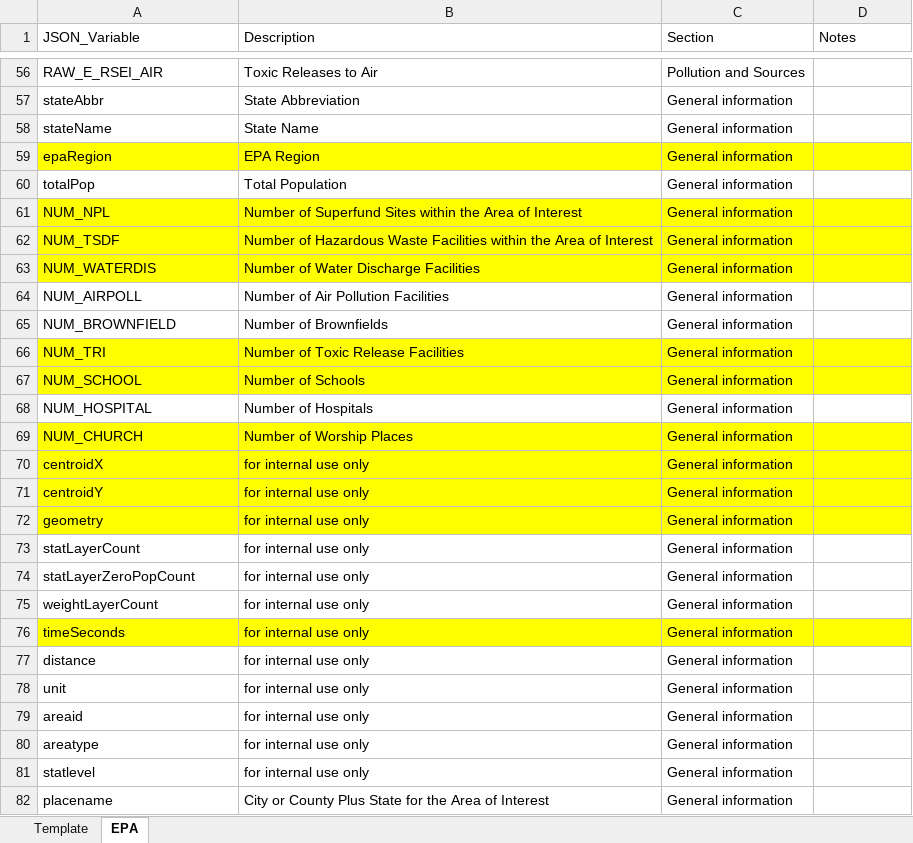
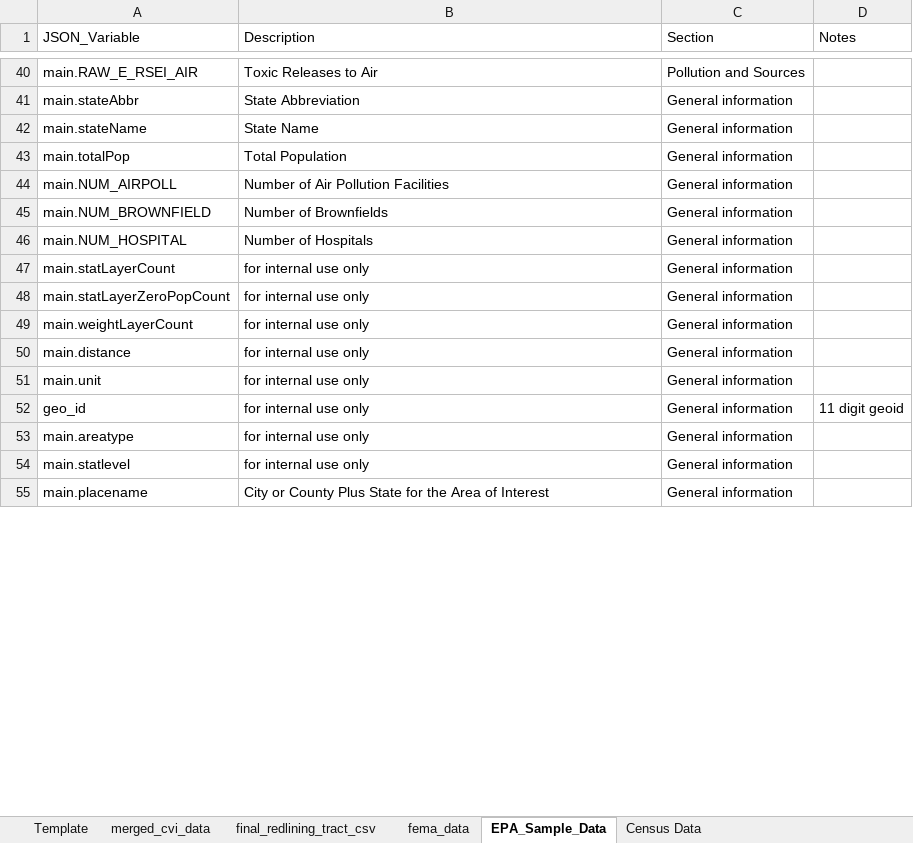
Before and after one commit to Planet-Status-Code-404/Final-Project, an Excel workbook: project_404/data_collection/~data_documentation/variable_names.xlsx, sheet EPA_Sample_Data, drawn as a sheet; only a part is shown, gaps mark what is left out; values as stored, in another font and other column widths than the file's, no borders; table styles not drawn; removed rows and columns are numbered as before the commit, all else as after; the diff covers the shown part only; the diff names each change by its address in the sheet, - before the commit and + after, or states it on an @@ line.

Commit message:
Updated chatbot and relevant data files

```diff
--- a/project_404/data_collection/~data_documentation/variable_names.xlsx (sheet EPA_Sample_Data)
+++ b/project_404/data_collection/~data_documentation/variable_names.xlsx (sheet EPA_Sample_Data)
-sheet tab: EPA
+sheet tab: EPA_Sample_Data
+sheet tab: merged_cvi_data
+sheet tab: final_redlining_tract_csv
+sheet tab: fema_data
+sheet tab: Census Data
-A40 (JSON_Variable): RAW_E_RSEI_AIR
+A40 (JSON_Variable): main.RAW_E_RSEI_AIR
-A41 (JSON_Variable): stateAbbr
+A41 (JSON_Variable): main.stateAbbr
-A42 (JSON_Variable): stateName
+A42 (JSON_Variable): main.stateName
-row 59: epaRegion | EPA Region | General information
-A43 (JSON_Variable): totalPop
+A43 (JSON_Variable): main.totalPop
-row 61: NUM_NPL | Number of Superfund Sites within the Area of Interest | General information
-row 62: NUM_TSDF | Number of Hazardous Waste Facilities within the Area of Interest | General information
-row 63: NUM_WATERDIS | Number of Water Discharge Facilities | General information
-A44 (JSON_Variable): NUM_AIRPOLL
+A44 (JSON_Variable): main.NUM_AIRPOLL
-A45 (JSON_Variable): NUM_BROWNFIELD
+A45 (JSON_Variable): main.NUM_BROWNFIELD
-row 66: NUM_TRI | Number of Toxic Release Facilities | General information
-row 67: NUM_SCHOOL | Number of Schools | General information
-A46 (JSON_Variable): NUM_HOSPITAL
+A46 (JSON_Variable): main.NUM_HOSPITAL
-row 69: NUM_CHURCH | Number of Worship Places | General information
-row 70: centroidX | for internal use only | General information
-row 71: centroidY | for internal use only | General information
-row 72: geometry | for internal use only | General information
-A47 (JSON_Variable): statLayerCount
+A47 (JSON_Variable): main.statLayerCount
-A48 (JSON_Variable): statLayerZeroPopCount
+A48 (JSON_Variable): main.statLayerZeroPopCount
-A49 (JSON_Variable): weightLayerCount
+A49 (JSON_Variable): main.weightLayerCount
-row 76: timeSeconds | for internal use only | General information
-A50 (JSON_Variable): distance
+A50 (JSON_Variable): main.distance
-A51 (JSON_Variable): unit
+A51 (JSON_Variable): main.unit
-A52 (JSON_Variable): areaid
+A52 (JSON_Variable): geo_id
-D52 (Notes): (empty)
+D52 (Notes): 11 digit geoid
-A53 (JSON_Variable): areatype
+A53 (JSON_Variable): main.areatype
-A54 (JSON_Variable): statlevel
+A54 (JSON_Variable): main.statlevel
-A55 (JSON_Variable): placename
+A55 (JSON_Variable): main.placename
```
Also changed, not shown: 18 removed rows, 46 edited cells and cell formats elsewhere in this sheet, 13 other files.
